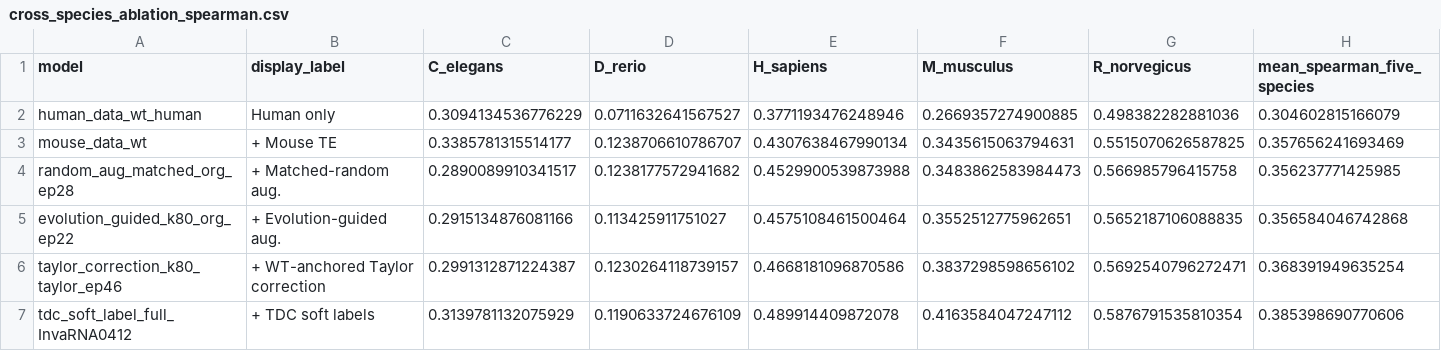
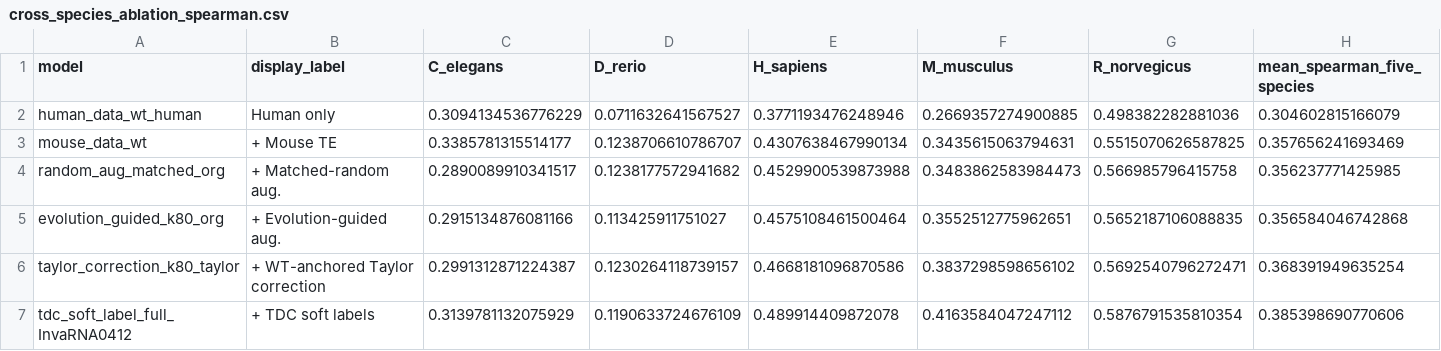
Before and after one commit to ironnn/InvaRNA, a CSV file: figures/extended_data/ext_fig4/data/cross_species_ablation_spearman.csv, drawn as a sheet.

Commit message:
Normalize ablation checkpoint names

```diff
--- a/figures/extended_data/ext_fig4/data/cross_species_ablation_spearman.csv
+++ b/figures/extended_data/ext_fig4/data/cross_species_ablation_spearman.csv
@@ -3,5 +3,5 @@ human_data_wt_human,Human only,0.3094134536776229,0.0711632641567527,0.377119347
 mouse_data_wt,+ Mouse TE,0.3385781315514177,0.1238706610786707,0.4307638467990134,0.3435615063794631,0.5515070626587825,0.357656241693469
-random_aug_matched_org_ep28,+ Matched-random aug.,0.2890089910341517,0.1238177572941682,0.4529900539873988,0.3483862583984473,0.566985796415758,0.356237771425985
-evolution_guided_k80_org_ep22,+ Evolution-guided aug.,0.2915134876081166,0.113425911751027,0.4575108461500464,0.3552512775962651,0.5652187106088835,0.356584046742868
-taylor_correction_k80_taylor_ep46,+ WT-anchored Taylor correction,0.2991312871224387,0.1230264118739157,0.4668181096870586,0.3837298598656102,0.5692540796272471,0.368391949635254
+random_aug_matched_org,+ Matched-random aug.,0.2890089910341517,0.1238177572941682,0.4529900539873988,0.3483862583984473,0.566985796415758,0.356237771425985
+evolution_guided_k80_org,+ Evolution-guided aug.,0.2915134876081166,0.113425911751027,0.4575108461500464,0.3552512775962651,0.5652187106088835,0.356584046742868
+taylor_correction_k80_taylor,+ WT-anchored Taylor correction,0.2991312871224387,0.1230264118739157,0.4668181096870586,0.3837298598656102,0.5692540796272471,0.368391949635254
 tdc_soft_label_full_InvaRNA0412,+ TDC soft labels,0.3139781132075929,0.1190633724676109,0.489914409872078,0.4163584047247112,0.5876791535810354,0.385398690770606
```
Also changed, not shown: assets/MANIFEST.tsv, 3 other files.
